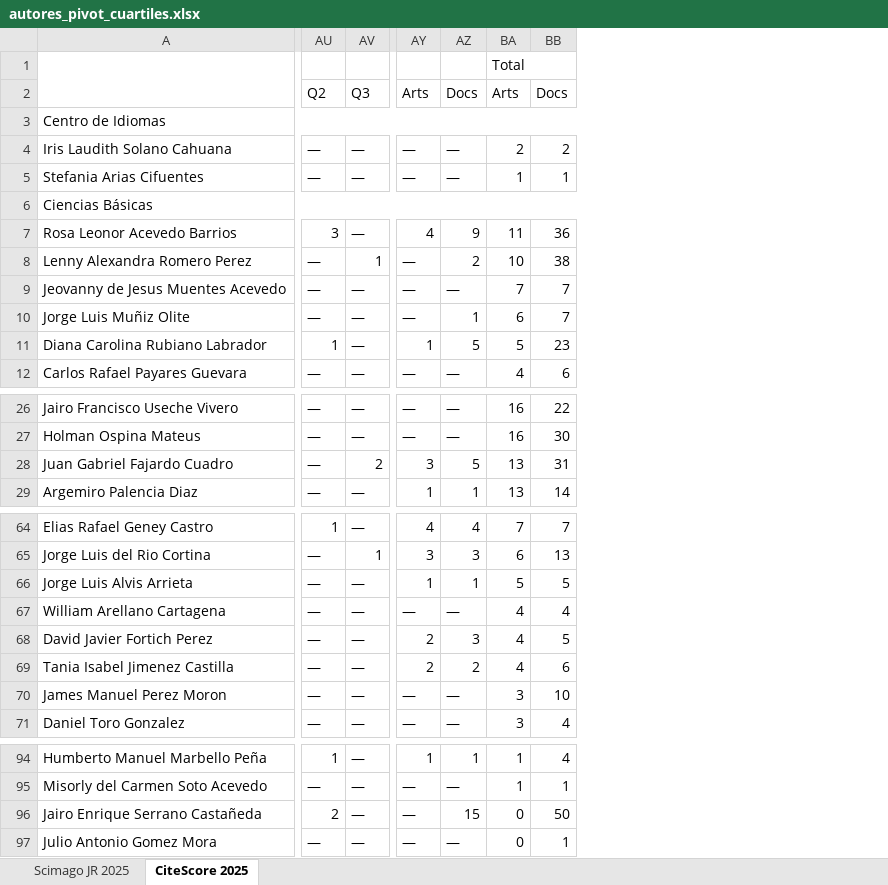
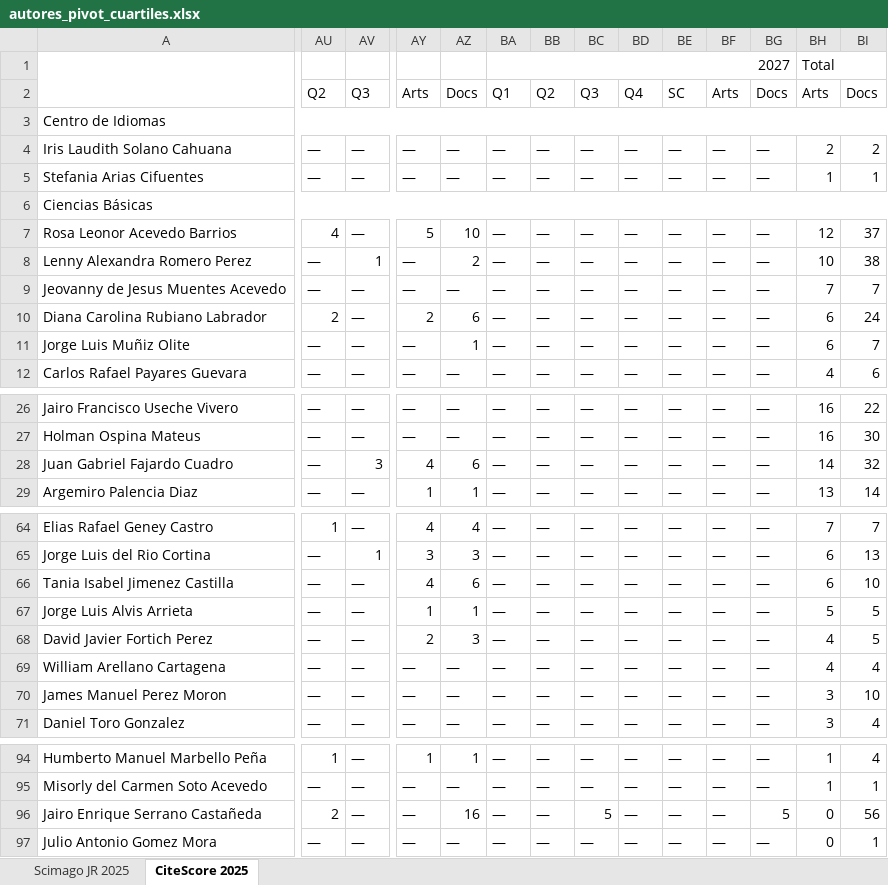
Before and after one commit to sierraporta/Scopus-Metrics-UTB, an Excel workbook: autores_pivot_cuartiles.xlsx, sheet CiteScore 2025, drawn as a sheet; only a part is shown, gaps mark what is left out; values as stored, in another font and other column widths than the file's, no cell formats; removed rows and columns are numbered as before the commit, all else as after; rows hold the shown columns only; the diff covers the shown part only; the diff names each change by its address in the sheet, - before the commit and + after, or states it on an @@ line.

```diff
--- a/autores_pivot_cuartiles.xlsx (sheet CiteScore 2025)
+++ b/autores_pivot_cuartiles.xlsx (sheet CiteScore 2025)
+column BA, rows 1-9: 2027 | Q1 |  | — | — |  | — | — | —; rows 11-12: — | —; rows 26-29: all —; rows 64-65: — | —; row 67: —; rows 69-71: all —; rows 94-97: all —
+column BB, rows 2-9: Q2 |  | — | — |  | — | — | —; rows 11-12: — | —; rows 26-29: all —; rows 64-65: — | —; row 67: —; rows 69-71: all —; rows 94-97: all —
+column BC, rows 2-9: Q3 |  | — | — |  | — | — | —; rows 11-12: — | —; rows 26-29: all —; rows 64-65: — | —; row 67: —; rows 69-71: all —; rows 94-97: — | — | 5 | —
+column BD, rows 2-9: Q4 |  | — | — |  | — | — | —; rows 11-12: — | —; rows 26-29: all —; rows 64-65: — | —; row 67: —; rows 69-71: all —; rows 94-97: all —
+column BE, rows 2-9: SC |  | — | — |  | — | — | —; rows 11-12: — | —; rows 26-29: all —; rows 64-65: — | —; row 67: —; rows 69-71: all —; rows 94-97: all —
+column BF, rows 2-9: Arts |  | — | — |  | — | — | —; rows 11-12: — | —; rows 26-29: all —; rows 64-65: — | —; row 67: —; rows 69-71: all —; rows 94-97: all —
+column BG, rows 2-9: Docs |  | — | — |  | — | — | —; rows 11-12: — | —; rows 26-29: all —; rows 64-65: — | —; row 67: —; rows 69-71: all —; rows 94-97: — | — | 5 | —
-AU7: 3
+AU7: 4
-AY7: 4
+AY7: 5
-AZ7: 9
+AZ7: 10
-BH7: 11
+BH7: 12
-BI7: 36
+BI7: 37
+row 10: Diana Carolina Rubiano Labrador | 2 | — | 2 | 6 | — | — | — | — | — | — | — | 6 | 24
-row 11: Diana Carolina Rubiano Labrador | 1 | — | 1 | 5 | 5 | 23
-AV28: 2
+AV28: 3
-AY28: 3
+AY28: 4
-AZ28: 5
+AZ28: 6
-BH28: 13
+BH28: 14
-BI28: 31
+BI28: 32
+row 66: Tania Isabel Jimenez Castilla | — | — | 4 | 6 | — | — | — | — | — | — | — | 6 | 10
-row 69: Tania Isabel Jimenez Castilla | — | — | 2 | 2 | 4 | 6
-AZ96: 15
+AZ96: 16
-BI96: 50
+BI96: 56
```
Also changed, not shown: 1 moved row and 23 edited cells elsewhere in this sheet, sheet Scimago JR 2025, cell formats, tables.xlsx, 1 other file.
